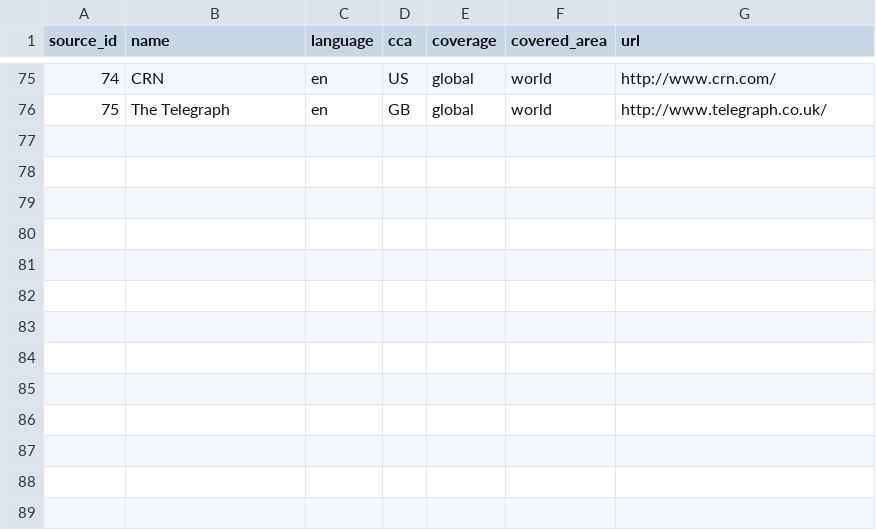
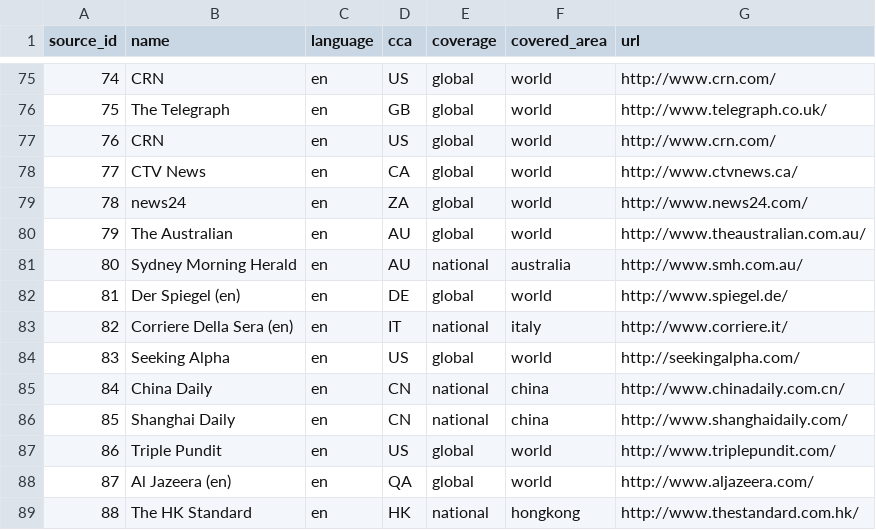
Before and after one commit to savkov/freebie, a CSV file: freebie/news/websources.csv, drawn as a sheet; only a part is shown, gaps mark what is left out; the diff names each change by its address in the sheet, - before the commit and + after, or states it on an @@ line.

Commit message:
Another source update

```diff
--- a/freebie/news/websources.csv
+++ b/freebie/news/websources.csv
+row 77: 76 | CRN | en | US | global | world | http://www.crn.com/
+row 78: 77 | CTV News | en | CA | global | world | http://www.ctvnews.ca/
+row 79: 78 | news24 | en | ZA | global | world | http://www.news24.com/
+row 80: 79 | The Australian | en | AU | global | world | http://www.theaustralian.com.au/
+row 81: 80 | Sydney Morning Herald | en | AU | national | australia | http://www.smh.com.au/
+row 82: 81 | Der Spiegel (en) | en | DE | global | world | http://www.spiegel.de/
+row 83: 82 | Corriere Della Sera (en) | en | IT | national | italy | http://www.corriere.it/
+row 84: 83 | Seeking Alpha | en | US | global | world | http://seekingalpha.com/
+row 85: 84 | China Daily | en | CN | national | china | http://www.chinadaily.com.cn/
+row 86: 85 | Shanghai Daily | en | CN | national | china | http://www.shanghaidaily.com/
+row 87: 86 | Triple Pundit | en | US | global | world | http://www.triplepundit.com/
+row 88: 87 | Al Jazeera (en) | en | QA | global | world | http://www.aljazeera.com/
+row 89: 88 | The HK Standard | en | HK | national | hongkong | http://www.thestandard.com.hk/
```
